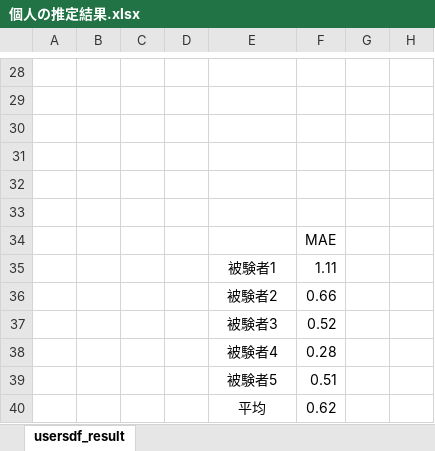
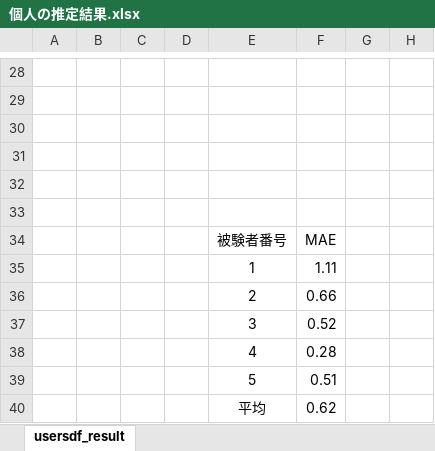
Before and after one commit to ShuDiamonds/QuestionnaireEstimation, an Excel workbook: thesisdata/個人の推定結果.xlsx, sheet usersdf_result, drawn as a sheet; only a part is shown, gaps mark what is left out; values as stored, in another font and other column widths than the file's, no borders; the diff names each change by its address in the sheet, - before the commit and + after, or states it on an @@ line.

```diff
--- a/thesisdata/個人の推定結果.xlsx (sheet usersdf_result)
+++ b/thesisdata/個人の推定結果.xlsx (sheet usersdf_result)
-E34: (empty)
+E34: 被験者番号
-E35: 被験者1
+E35: 1
-E36: 被験者2
+E36: 2
-E37: 被験者3
+E37: 3
-E38: 被験者4
+E38: 4
-E39: 被験者5
+E39: 5
```
Also changed, not shown: thesisdata/推定に関するデータ.xlsx.
